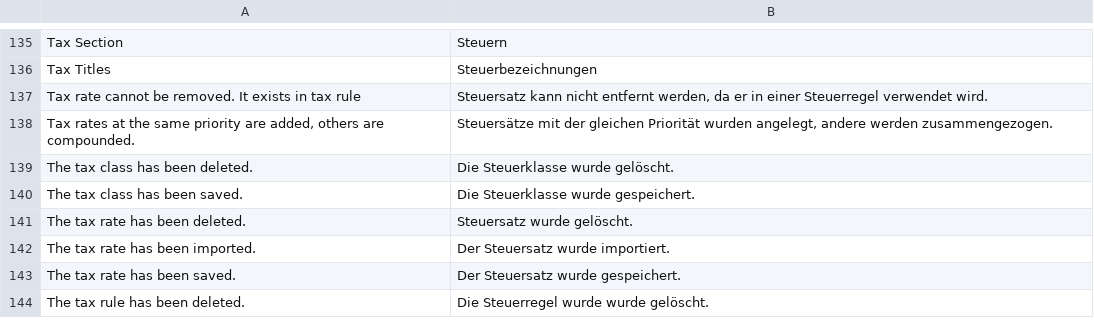
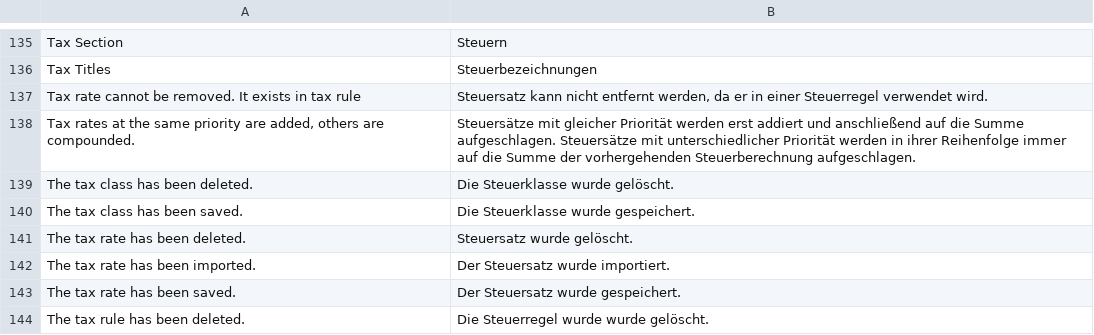
Before and after one commit to riconeitzel/German_LocalePack_de_DE, a CSV file: app/locale/de_DE/Mage_Tax.csv, drawn as a sheet; only a part is shown, gaps mark what is left out.

Commit message:
Fixed an sense and simplicity issue for tax config

```diff
--- a/app/locale/de_DE/Mage_Tax.csv
+++ b/app/locale/de_DE/Mage_Tax.csv
@@ -137,3 +137,3 @@
 "Tax rate cannot be removed. It exists in tax rule","Steuersatz kann nicht entfernt werden, da er in einer Steuerregel verwendet wird."
-"Tax rates at the same priority are added, others are compounded.","Steuersätze mit der gleichen Priorität wurden angelegt, andere werden zusammengezogen."
+"Tax rates at the same priority are added, others are compounded.","Steuersätze mit gleicher Priorität werden erst addiert und anschließend auf die Summe aufgeschlagen. Steuersätze mit unterschiedlicher Priorität werden in ihrer Reihenfolge immer auf die Summe der vorhergehenden Steuerberechnung aufgeschlagen."
 "The tax class has been deleted.","Die Steuerklasse wurde gelöscht."
```
